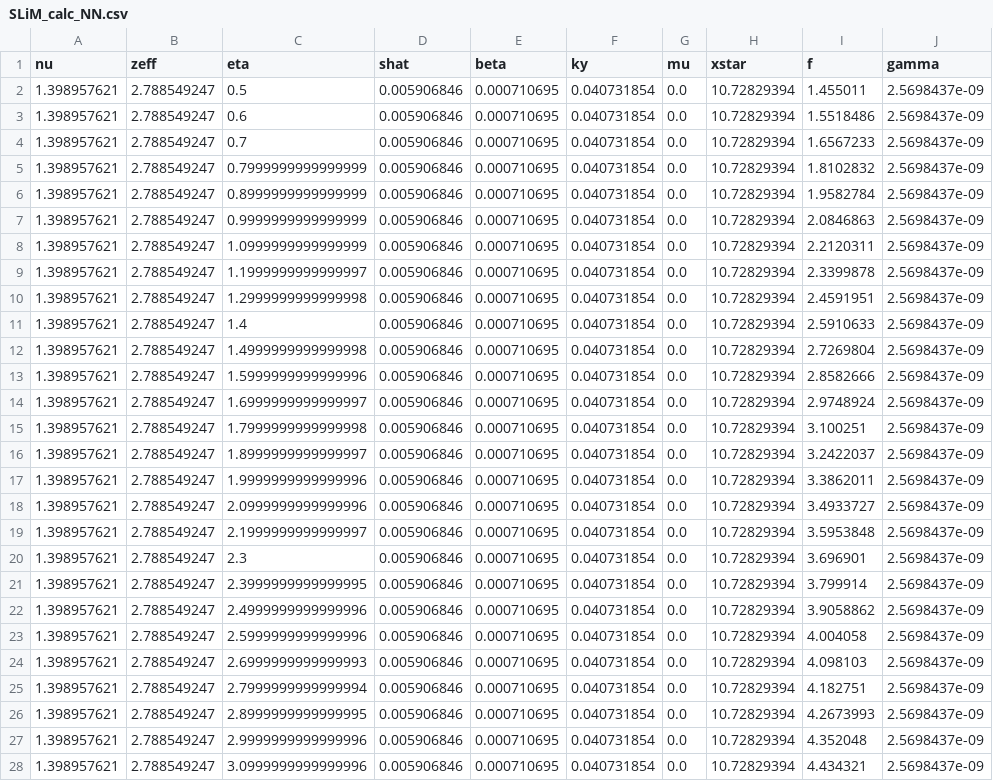
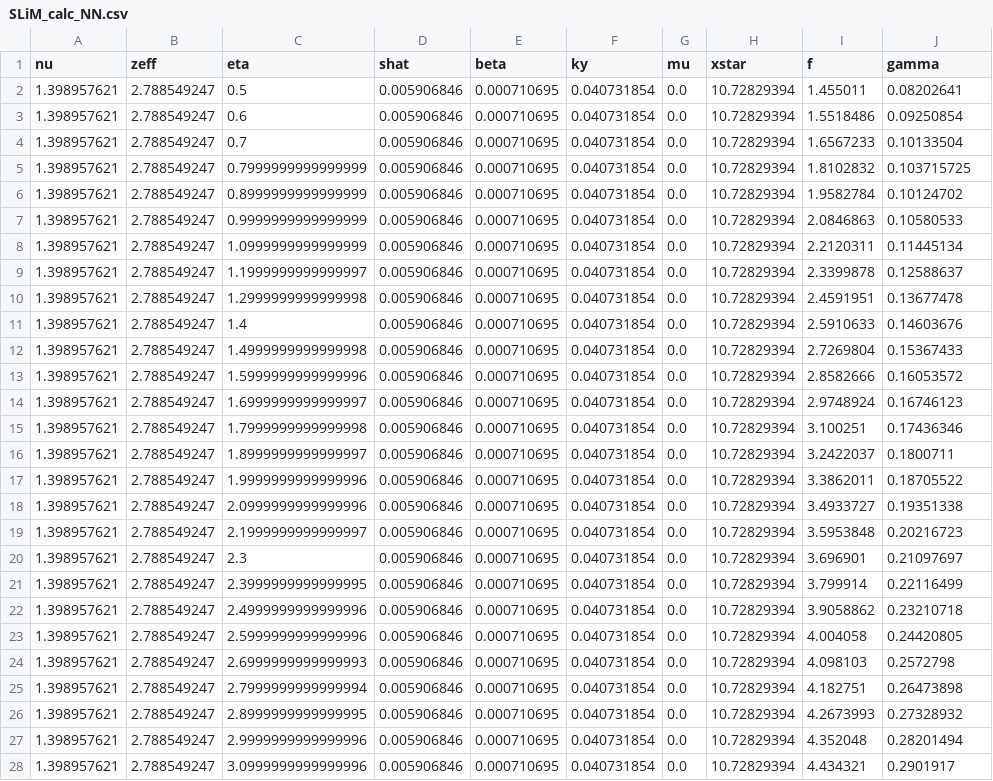
Before and after one commit to maxtcurie/SLiM, a CSV file: SLiM_NN/Benchmark/SLiM_calc_NN.csv, drawn as a sheet; only a part is shown; the diff covers the shown part only; the diff names each change by its address in the sheet, - before the commit and + after, or states it on an @@ line.

Commit message:
Updated data cleaning tools

```diff
--- a/SLiM_NN/Benchmark/SLiM_calc_NN.csv
+++ b/SLiM_NN/Benchmark/SLiM_calc_NN.csv
-J2 (gamma): 2.5698437e-09
+J2 (gamma): 0.08202641
-J3 (gamma): 2.5698437e-09
+J3 (gamma): 0.09250854
-J4 (gamma): 2.5698437e-09
+J4 (gamma): 0.10133504
-J5 (gamma): 2.5698437e-09
+J5 (gamma): 0.103715725
-J6 (gamma): 2.5698437e-09
+J6 (gamma): 0.10124702
-J7 (gamma): 2.5698437e-09
+J7 (gamma): 0.10580533
-J8 (gamma): 2.5698437e-09
+J8 (gamma): 0.11445134
-J9 (gamma): 2.5698437e-09
+J9 (gamma): 0.12588637
-J10 (gamma): 2.5698437e-09
+J10 (gamma): 0.13677478
-J11 (gamma): 2.5698437e-09
+J11 (gamma): 0.14603676
-J12 (gamma): 2.5698437e-09
+J12 (gamma): 0.15367433
-J13 (gamma): 2.5698437e-09
+J13 (gamma): 0.16053572
-J14 (gamma): 2.5698437e-09
+J14 (gamma): 0.16746123
-J15 (gamma): 2.5698437e-09
+J15 (gamma): 0.17436346
-J16 (gamma): 2.5698437e-09
+J16 (gamma): 0.1800711
-J17 (gamma): 2.5698437e-09
+J17 (gamma): 0.18705522
-J18 (gamma): 2.5698437e-09
+J18 (gamma): 0.19351338
-J19 (gamma): 2.5698437e-09
+J19 (gamma): 0.20216723
-J20 (gamma): 2.5698437e-09
+J20 (gamma): 0.21097697
-J21 (gamma): 2.5698437e-09
+J21 (gamma): 0.22116499
-J22 (gamma): 2.5698437e-09
+J22 (gamma): 0.23210718
-J23 (gamma): 2.5698437e-09
+J23 (gamma): 0.24420805
-J24 (gamma): 2.5698437e-09
+J24 (gamma): 0.2572798
-J25 (gamma): 2.5698437e-09
+J25 (gamma): 0.26473898
-J26 (gamma): 2.5698437e-09
+J26 (gamma): 0.27328932
-J27 (gamma): 2.5698437e-09
+J27 (gamma): 0.28201494
-J28 (gamma): 2.5698437e-09
+J28 (gamma): 0.2901917
```
Also changed, not shown: 8 edited cells elsewhere in this file, 43 other files.
